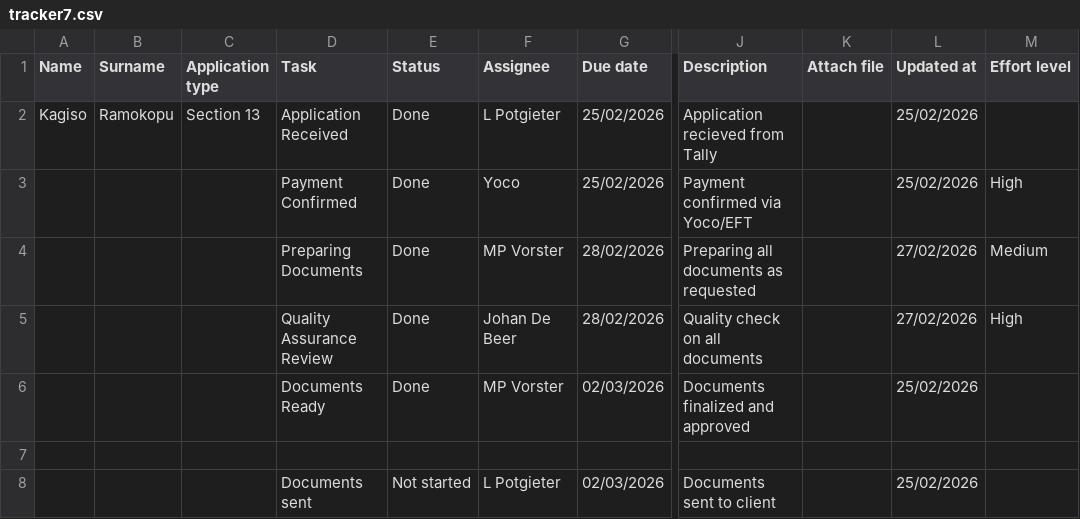
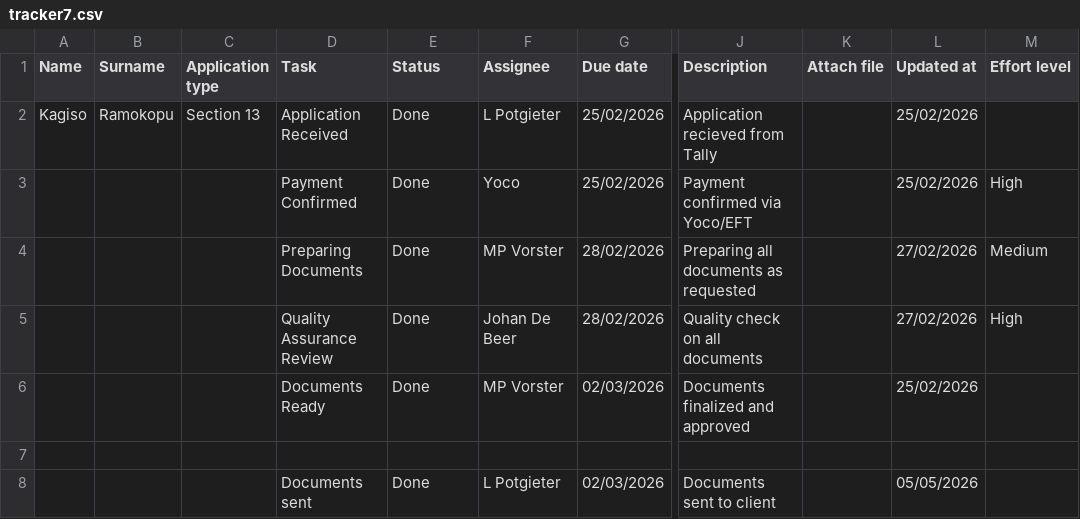
Before and after one commit to johandebeer21/Tracker-Demo, a CSV file: tracker7.csv, drawn as a sheet; only a part is shown, gaps mark what is left out; the diff names each change by its address in the sheet, - before the commit and + after, or states it on an @@ line.

Commit message:
Update tracker7.csv

```diff
--- a/tracker7.csv
+++ b/tracker7.csv
-E8 (Status): Not started
+E8 (Status): Done
-L8 (Updated at): 25/02/2026
+L8 (Updated at): 05/05/2026
```
